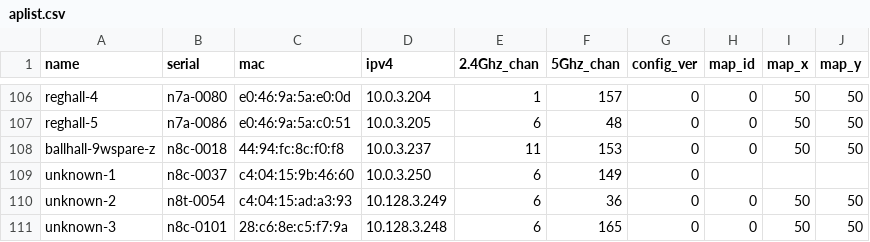
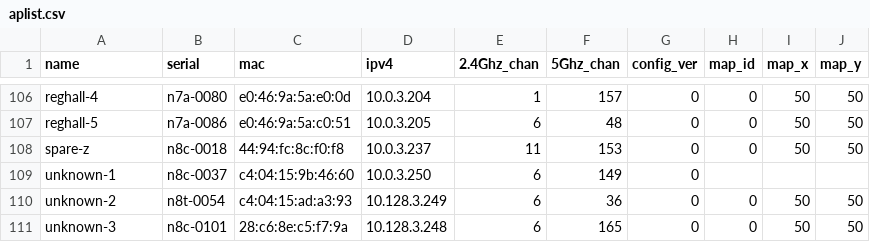
Before and after one commit to socallinuxexpo/scale-network, a CSV file: facts/aps/aplist.csv, drawn as a sheet; only a part is shown, gaps mark what is left out.

Commit message:
mark spare as spare

```diff
--- a/facts/aps/aplist.csv
+++ b/facts/aps/aplist.csv
@@ -107,3 +107,3 @@ reghall-4,n7a-0080,e0:46:9a:5a:e0:0d,10.0.3.204,1,157,0,0,50,50
 reghall-5,n7a-0086,e0:46:9a:5a:c0:51,10.0.3.205,6,48,0,0,50,50
-ballhall-9wspare-z,n8c-0018,44:94:fc:8c:f0:f8,10.0.3.237,11,153,0,0,50,50
+spare-z,n8c-0018,44:94:fc:8c:f0:f8,10.0.3.237,11,153,0,0,50,50
 unknown-1,n8c-0037,c4:04:15:9b:46:60,10.0.3.250,6,149,0,,,
```
